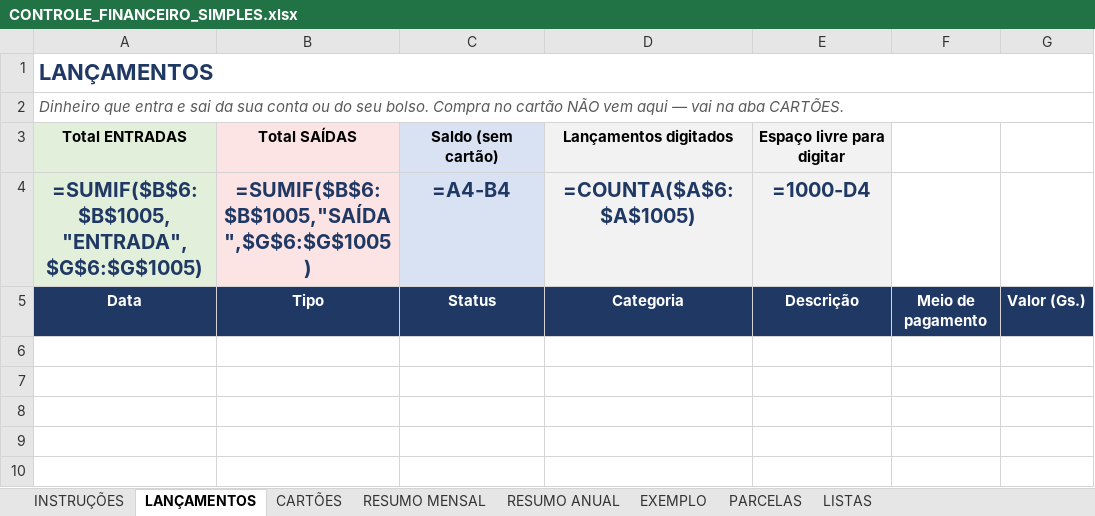
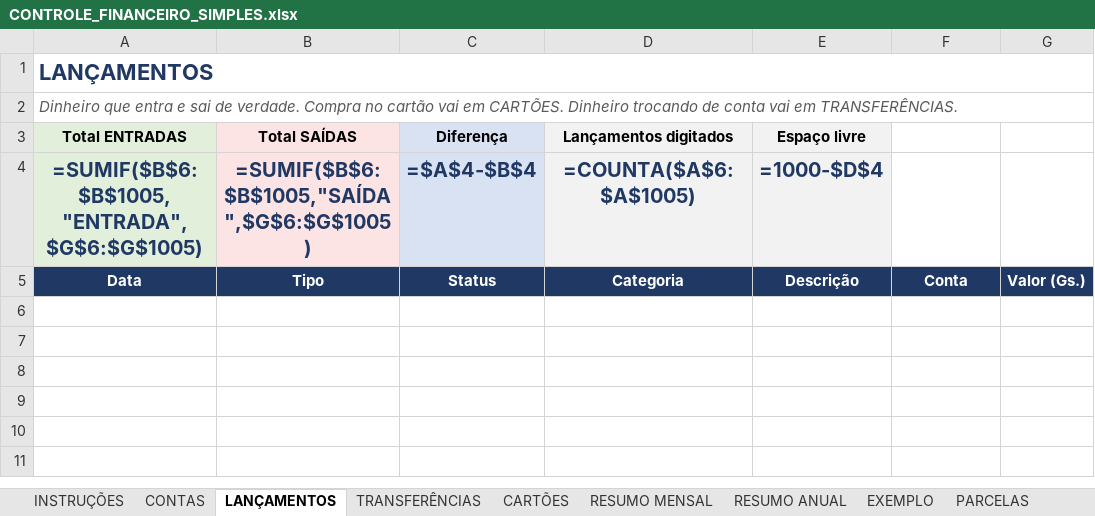
Before and after one commit to Joabe94/Projeto-Fretes, an Excel workbook: CONTROLE_FINANCEIRO_SIMPLES.xlsx, sheet LANÇAMENTOS, drawn as a sheet; only a part is shown; the shorter side is filled out with more unchanged rows; values as stored, in another font and other column widths than the file's, no borders; formulas without a stored value are shown as written; conditional formats not drawn; the diff names each change by its address in the sheet, - before the commit and + after, or states it on an @@ line.

```diff
--- a/CONTROLE_FINANCEIRO_SIMPLES.xlsx (sheet LANÇAMENTOS)
+++ b/CONTROLE_FINANCEIRO_SIMPLES.xlsx (sheet LANÇAMENTOS)
+sheet tab: CONTAS
+sheet tab: TRANSFERÊNCIAS
-A2 (Total ENTRADAS): …e sai da sua conta ou do seu bolso. Compra no cartão NÃO vem aqui — vai na aba CARTÕES.
+A2 (Total ENTRADAS): …e sai de verdade. Compra no cartão vai em CARTÕES. Dinheiro trocando de conta vai em TRANSFERÊNCIAS.
-C3: Saldo (sem cartão)
+C3: Diferença
-E3: Espaço livre para digitar
+E3: Espaço livre
-C4 (Diferença): =A4-B4
+C4 (Diferença): =$A$4-$B$4
-E4 (Espaço livre): =1000-D4
+E4 (Espaço livre): =1000-$D$4
-F5: Meio de pagamento
+F5: Conta
```
Also changed, not shown: sheet EXEMPLO, sheet CARTÕES, sheet INSTRUÇÕES, sheet RESUMO MENSAL, sheet RESUMO ANUAL, sheet LISTAS, 4 other files.
